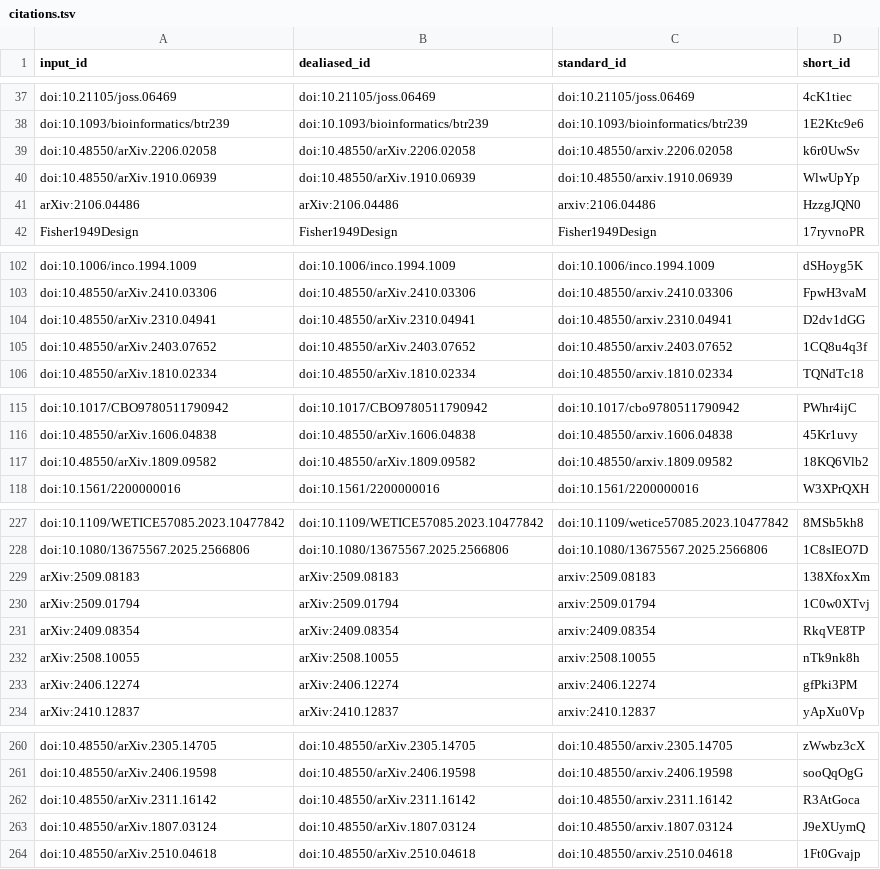
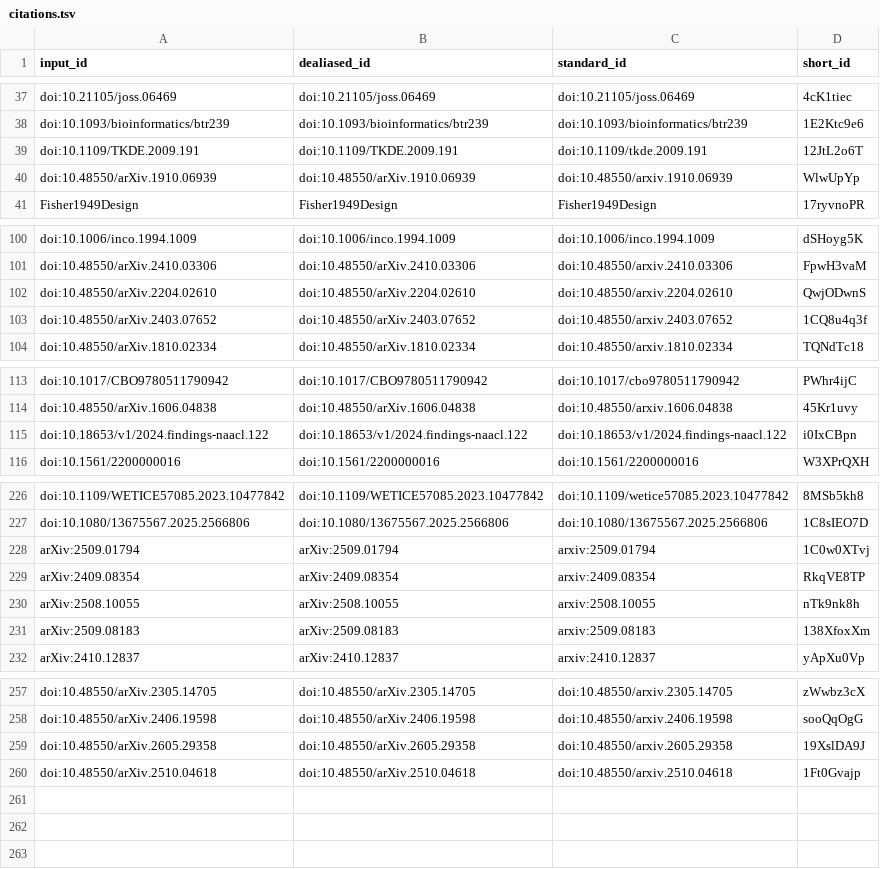
Before and after one commit to AdaptInfer/context-review, a TSV file: citations.tsv, drawn as a sheet; only a part is shown, gaps mark what is left out; the diff covers the shown part only.

```diff
--- a/citations.tsv
+++ b/citations.tsv
@@ -38,5 +38,4 @@ doi:10.21105/joss.06469	doi:10.21105/joss.06469	doi:10.21105/joss.06469	4cK1tiec
 doi:10.1093/bioinformatics/btr239	doi:10.1093/bioinformatics/btr239	doi:10.1093/bioinformatics/btr239	1E2Ktc9e6
-doi:10.48550/arXiv.2206.02058	doi:10.48550/arXiv.2206.02058	doi:10.48550/arxiv.2206.02058	k6r0UwSv
+doi:10.1109/TKDE.2009.191	doi:10.1109/TKDE.2009.191	doi:10.1109/tkde.2009.191	12JtL2o6T
 doi:10.48550/arXiv.1910.06939	doi:10.48550/arXiv.1910.06939	doi:10.48550/arxiv.1910.06939	WlwUpYp
-arXiv:2106.04486	arXiv:2106.04486	arxiv:2106.04486	HzzgJQN0
 Fisher1949Design	Fisher1949Design	Fisher1949Design	17ryvnoPR
@@ -103,3 +101,3 @@ doi:10.1006/inco.1994.1009	doi:10.1006/inco.1994.1009	doi:10.1006/inco.1994.1009
 doi:10.48550/arXiv.2410.03306	doi:10.48550/arXiv.2410.03306	doi:10.48550/arxiv.2410.03306	FpwH3vaM
-doi:10.48550/arXiv.2310.04941	doi:10.48550/arXiv.2310.04941	doi:10.48550/arxiv.2310.04941	D2dv1dGG
+doi:10.48550/arXiv.2204.02610	doi:10.48550/arXiv.2204.02610	doi:10.48550/arxiv.2204.02610	QwjODwnS
 doi:10.48550/arXiv.2403.07652	doi:10.48550/arXiv.2403.07652	doi:10.48550/arxiv.2403.07652	1CQ8u4q3f
@@ -116,3 +114,3 @@ doi:10.1017/CBO9780511790942	doi:10.1017/CBO9780511790942	doi:10.1017/cbo9780511
 doi:10.48550/arXiv.1606.04838	doi:10.48550/arXiv.1606.04838	doi:10.48550/arxiv.1606.04838	45Kr1uvy
-doi:10.48550/arXiv.1809.09582	doi:10.48550/arXiv.1809.09582	doi:10.48550/arxiv.1809.09582	18KQ6Vlb2
+doi:10.18653/v1/2024.findings-naacl.122	doi:10.18653/v1/2024.findings-naacl.122	doi:10.18653/v1/2024.findings-naacl.122	i0IxCBpn
 doi:10.1561/2200000016	doi:10.1561/2200000016	doi:10.1561/2200000016	W3XPrQXH
@@ -228,3 +227,2 @@ doi:10.1109/WETICE57085.2023.10477842	doi:10.1109/WETICE57085.2023.10477842	doi:
 doi:10.1080/13675567.2025.2566806	doi:10.1080/13675567.2025.2566806	doi:10.1080/13675567.2025.2566806	1C8sIEO7D
-arXiv:2509.08183	arXiv:2509.08183	arxiv:2509.08183	138XfoxXm
 arXiv:2509.01794	arXiv:2509.01794	arxiv:2509.01794	1C0w0XTvj
@@ -232,3 +230,3 @@ arXiv:2409.08354	arXiv:2409.08354	arxiv:2409.08354	RkqVE8TP
 arXiv:2508.10055	arXiv:2508.10055	arxiv:2508.10055	nTk9nk8h
-arXiv:2406.12274	arXiv:2406.12274	arxiv:2406.12274	gfPki3PM
+arXiv:2509.08183	arXiv:2509.08183	arxiv:2509.08183	138XfoxXm
 arXiv:2410.12837	arXiv:2410.12837	arxiv:2410.12837	yApXu0Vp
@@ -261,4 +258,3 @@ doi:10.48550/arXiv.2305.14705	doi:10.48550/arXiv.2305.14705	doi:10.48550/arxiv.2
 doi:10.48550/arXiv.2406.19598	doi:10.48550/arXiv.2406.19598	doi:10.48550/arxiv.2406.19598	sooQqOgG
-doi:10.48550/arXiv.2311.16142	doi:10.48550/arXiv.2311.16142	doi:10.48550/arxiv.2311.16142	R3AtGoca
-doi:10.48550/arXiv.1807.03124	doi:10.48550/arXiv.1807.03124	doi:10.48550/arxiv.1807.03124	J9eXUymQ
+doi:10.48550/arXiv.2605.29358	doi:10.48550/arXiv.2605.29358	doi:10.48550/arxiv.2605.29358	19XslDA9J
 doi:10.48550/arXiv.2510.04618	doi:10.48550/arXiv.2510.04618	doi:10.48550/arxiv.2510.04618	1Ft0Gvajp
```
Also changed, not shown: 1 removed row elsewhere in this file, 7 other files.
